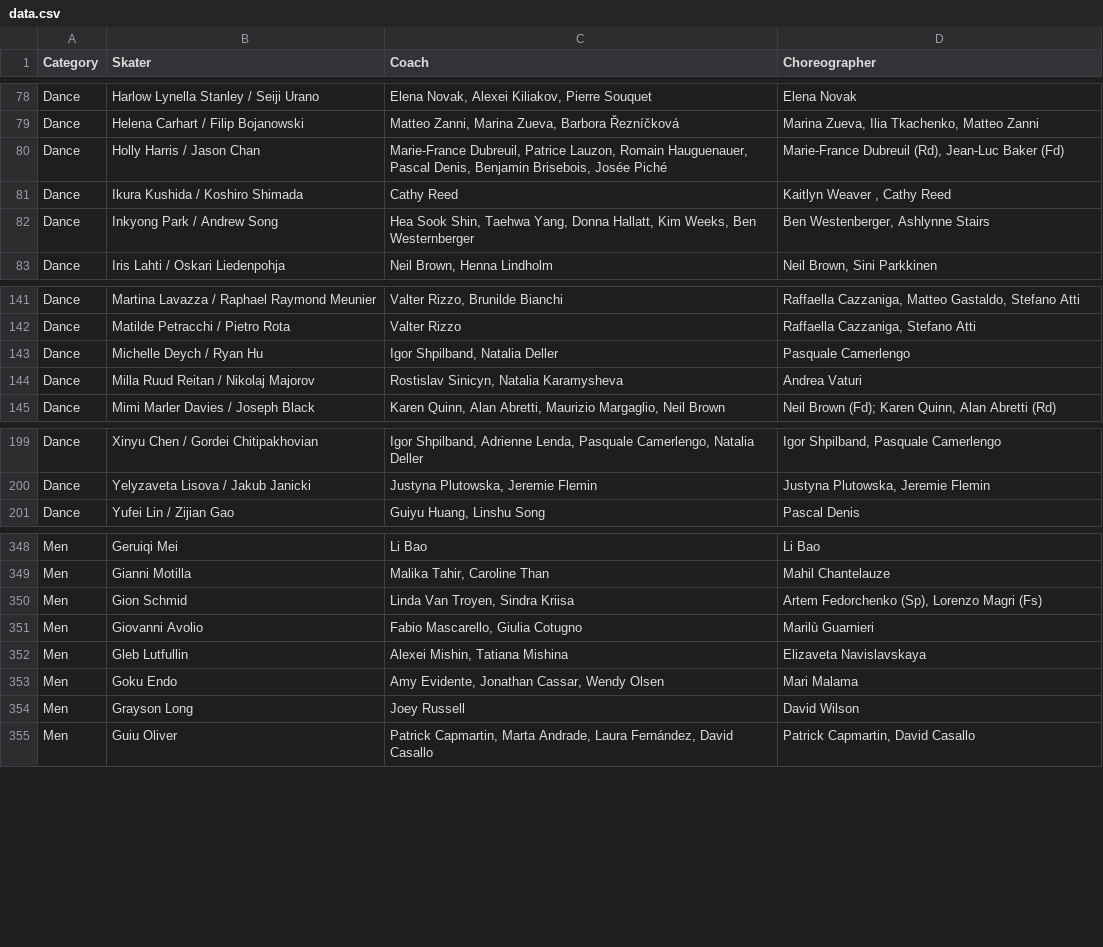
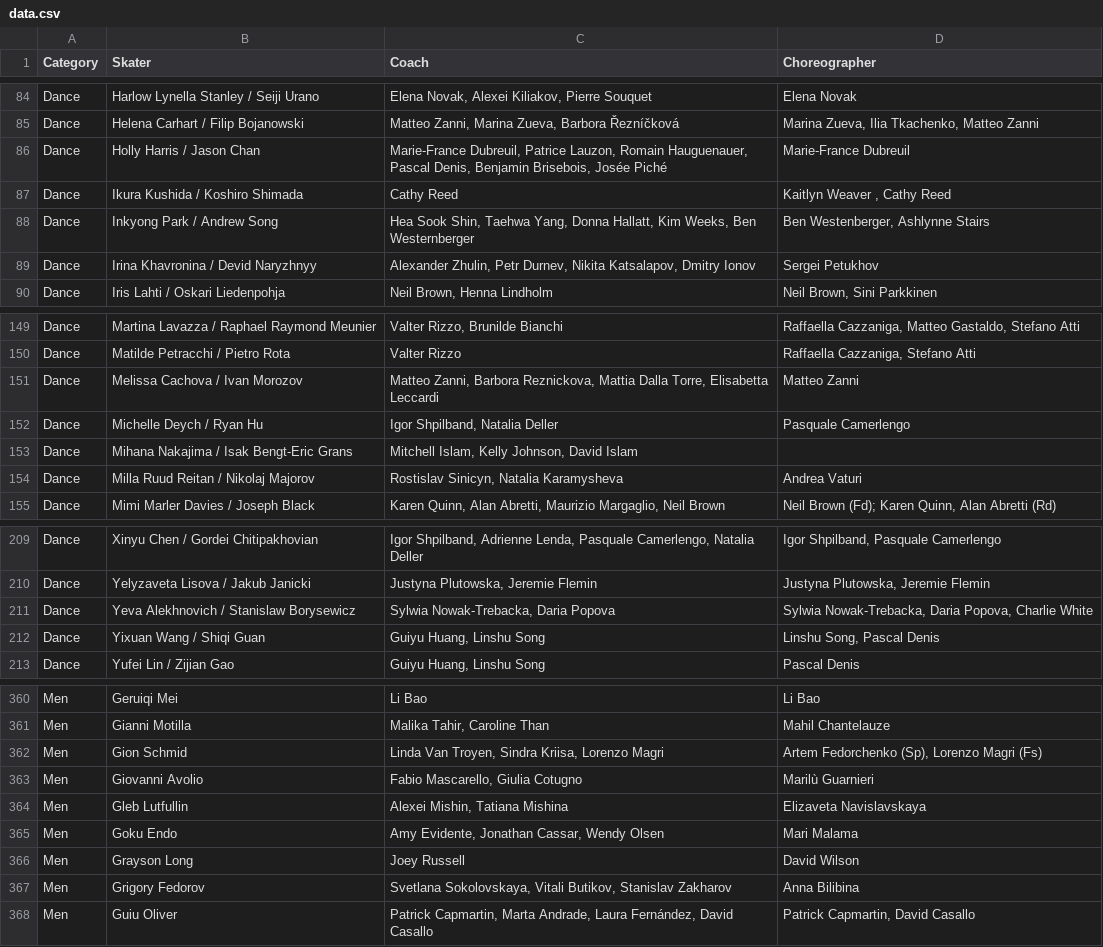
Before and after one commit to edomt/isu-data, a CSV file: data.csv, drawn as a sheet; only a part is shown, gaps mark what is left out; the diff covers the shown part only.

```diff
--- a/data.csv
+++ b/data.csv
@@ -79,5 +85,6 @@ Dance,Harlow Lynella Stanley / Seiji Urano,"Elena Novak, Alexei Kiliakov, Pierre
 Dance,Helena Carhart / Filip Bojanowski,"Matteo Zanni, Marina Zueva, Barbora Řezníčková","Marina Zueva, Ilia Tkachenko, Matteo Zanni"
-Dance,Holly Harris / Jason Chan,"Marie-France Dubreuil, Patrice Lauzon, Romain Hauguenauer, Pascal Denis, Benjamin Brisebois, Josée Piché","Marie-France Dubreuil (Rd), Jean-Luc Baker (Fd)"
+Dance,Holly Harris / Jason Chan,"Marie-France Dubreuil, Patrice Lauzon, Romain Hauguenauer, Pascal Denis, Benjamin Brisebois, Josée Piché",Marie-France Dubreuil
 Dance,Ikura Kushida / Koshiro Shimada,Cathy Reed,"Kaitlyn Weaver , Cathy Reed"
 Dance,Inkyong Park / Andrew Song,"Hea Sook Shin, Taehwa Yang, Donna Hallatt, Kim Weeks, Ben Westernberger","Ben Westenberger, Ashlynne Stairs"
+Dance,Irina Khavronina / Devid Naryzhnyy,"Alexander Zhulin, Petr Durnev, Nikita Katsalapov, Dmitry Ionov",Sergei Petukhov
 Dance,Iris Lahti / Oskari Liedenpohja,"Neil Brown, Henna Lindholm","Neil Brown, Sini Parkkinen"
@@ -142,3 +150,5 @@ Dance,Martina Lavazza / Raphael Raymond Meunier,"Valter Rizzo, Brunilde Bianchi"
 Dance,Matilde Petracchi / Pietro Rota,Valter Rizzo,"Raffaella Cazzaniga, Stefano Atti"
+Dance,Melissa Cachova / Ivan Morozov,"Matteo Zanni, Barbora Reznickova, Mattia Dalla Torre, Elisabetta Leccardi",Matteo Zanni
 Dance,Michelle Deych / Ryan Hu,"Igor Shpilband, Natalia Deller",Pasquale Camerlengo
+Dance,Mihana Nakajima / Isak Bengt-Eric Grans,"Mitchell Islam, Kelly Johnson, David Islam",
 Dance,Milla Ruud Reitan / Nikolaj Majorov,"Rostislav Sinicyn, Natalia Karamysheva",Andrea Vaturi
@@ -200,2 +210,4 @@ Dance,Xinyu Chen / Gordei Chitipakhovian,"Igor Shpilband, Adrienne Lenda, Pasqua
 Dance,Yelyzaveta Lisova / Jakub Janicki,"Justyna Plutowska, Jeremie Flemin","Justyna Plutowska, Jeremie Flemin"
+Dance,Yeva Alekhnovich / Stanislaw Borysewicz,"Sylwia Nowak-Trebacka, Daria Popova","Sylwia Nowak-Trebacka, Daria Popova, Charlie White"
+Dance,Yixuan Wang / Shiqi Guan,"Guiyu Huang, Linshu Song","Linshu Song, Pascal Denis"
 Dance,Yufei Lin / Zijian Gao,"Guiyu Huang, Linshu Song",Pascal Denis
@@ -349,3 +361,3 @@ Men,Geruiqi Mei,Li Bao,Li Bao
 Men,Gianni Motilla,"Malika Tahir, Caroline Than",Mahil Chantelauze
-Men,Gion Schmid,"Linda Van Troyen, Sindra Kriisa","Artem Fedorchenko (Sp), Lorenzo Magri (Fs)"
+Men,Gion Schmid,"Linda Van Troyen, Sindra Kriisa, Lorenzo Magri","Artem Fedorchenko (Sp), Lorenzo Magri (Fs)"
 Men,Giovanni Avolio,"Fabio Mascarello, Giulia Cotugno",Marilù Guarnieri
@@ -354,2 +366,3 @@ Men,Goku Endo,"Amy Evidente, Jonathan Cassar, Wendy Olsen",Mari Malama
 Men,Grayson Long,Joey Russell,David Wilson
+Men,Grigory Fedorov,"Svetlana Sokolovskaya, Vitali Butikov, Stanislav Zakharov",Anna Bilibina
 Men,Guiu Oliver,"Patrick Capmartin, Marta Andrade, Laura Fernández, David Casallo","Patrick Capmartin, David Casallo"
```
Also changed, not shown: 14 added rows, 1 removed row and 21 edited cells elsewhere in this file, 1 other file.
